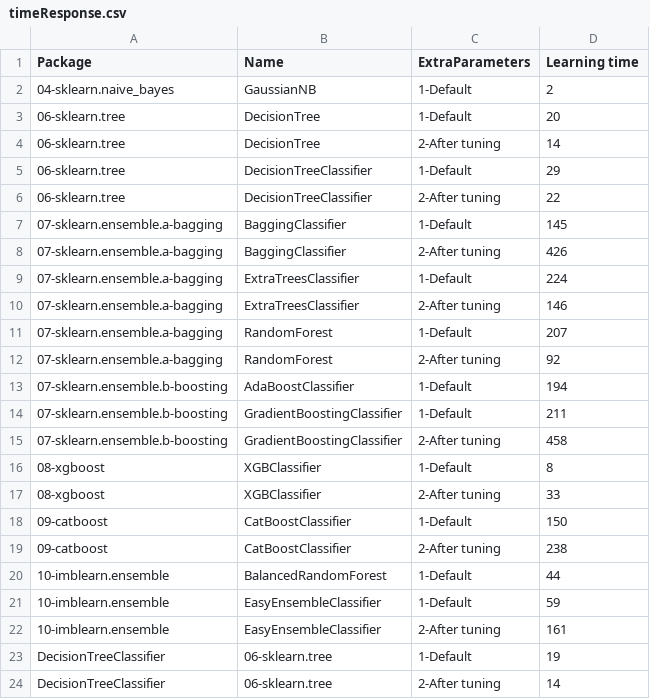
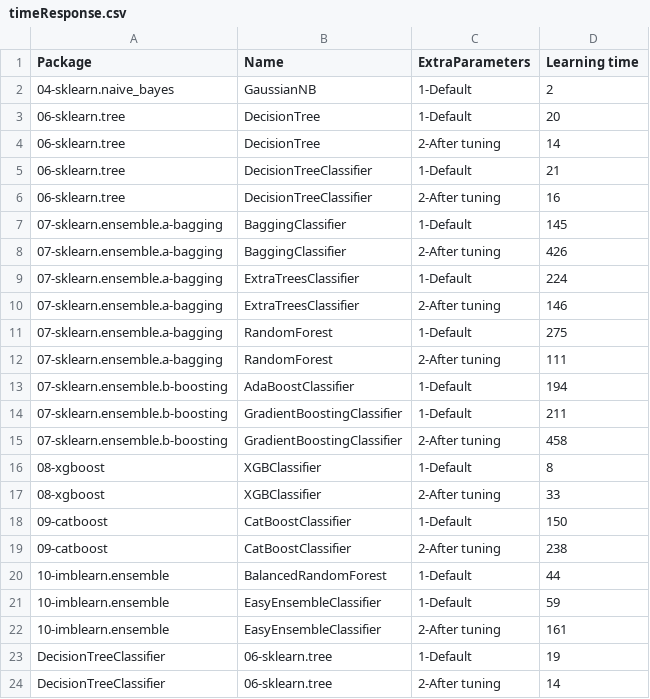
Before and after one commit to franck-benault/creditCardFraudDetection, a CSV file: data/results/timeResponse.csv, drawn as a sheet.

```diff
--- a/data/results/timeResponse.csv
+++ b/data/results/timeResponse.csv
@@ -4,4 +4,4 @@ Package,Name,ExtraParameters,Learning time
 06-sklearn.tree,DecisionTree,2-After tuning,14
-06-sklearn.tree,DecisionTreeClassifier,1-Default,29
-06-sklearn.tree,DecisionTreeClassifier,2-After tuning,22
+06-sklearn.tree,DecisionTreeClassifier,1-Default,21
+06-sklearn.tree,DecisionTreeClassifier,2-After tuning,16
 07-sklearn.ensemble.a-bagging,BaggingClassifier,1-Default,145
@@ -10,4 +10,4 @@ Package,Name,ExtraParameters,Learning time
 07-sklearn.ensemble.a-bagging,ExtraTreesClassifier,2-After tuning,146
-07-sklearn.ensemble.a-bagging,RandomForest,1-Default,207
-07-sklearn.ensemble.a-bagging,RandomForest,2-After tuning,92
+07-sklearn.ensemble.a-bagging,RandomForest,1-Default,275
+07-sklearn.ensemble.a-bagging,RandomForest,2-After tuning,111
 07-sklearn.ensemble.b-boosting,AdaBoostClassifier,1-Default,194
```
Also changed, not shown: data/results/PerformanceTest.csv, data/results/performanceNextDays.csv, 11 other files.
